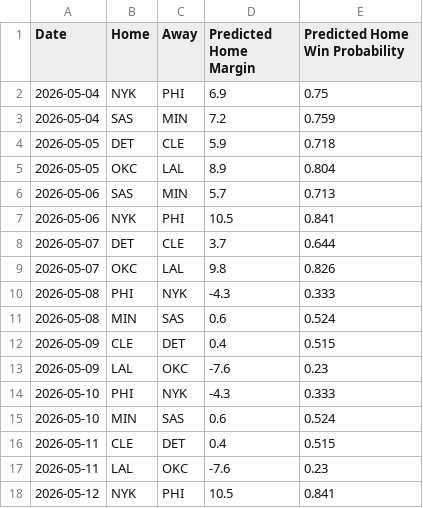
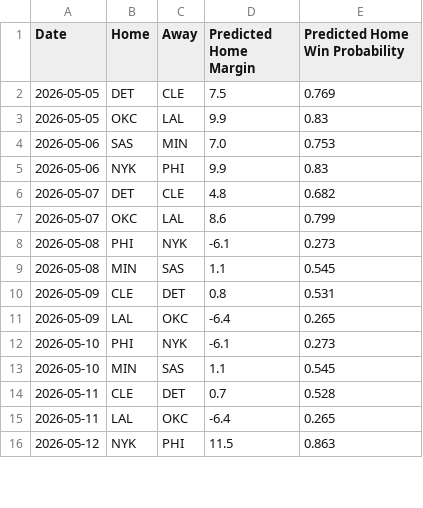
Before and after one commit to xocelyk/nba-forecast, a CSV file: data/predictions/predicted_margins_and_win_probs.csv, drawn as a sheet; only a part is shown; the diff covers the shown part only.

```diff
--- a/data/predictions/predicted_margins_and_win_probs.csv
+++ b/data/predictions/predicted_margins_and_win_probs.csv
@@ -1,18 +1,16 @@
 Date,Home,Away,Predicted Home Margin,Predicted Home Win Probability
-2026-05-04,NYK,PHI,6.9,0.75
-2026-05-04,SAS,MIN,7.2,0.759
-2026-05-05,DET,CLE,5.9,0.718
-2026-05-05,OKC,LAL,8.9,0.804
-2026-05-06,SAS,MIN,5.7,0.713
-2026-05-06,NYK,PHI,10.5,0.841
-2026-05-07,DET,CLE,3.7,0.644
-2026-05-07,OKC,LAL,9.8,0.826
-2026-05-08,PHI,NYK,-4.3,0.333
-2026-05-08,MIN,SAS,0.6,0.524
-2026-05-09,CLE,DET,0.4,0.515
-2026-05-09,LAL,OKC,-7.6,0.23
-2026-05-10,PHI,NYK,-4.3,0.333
-2026-05-10,MIN,SAS,0.6,0.524
-2026-05-11,CLE,DET,0.4,0.515
-2026-05-11,LAL,OKC,-7.6,0.23
-2026-05-12,NYK,PHI,10.5,0.841
+2026-05-05,DET,CLE,7.5,0.769
+2026-05-05,OKC,LAL,9.9,0.83
+2026-05-06,SAS,MIN,7.0,0.753
+2026-05-06,NYK,PHI,9.9,0.83
+2026-05-07,DET,CLE,4.8,0.682
+2026-05-07,OKC,LAL,8.6,0.799
+2026-05-08,PHI,NYK,-6.1,0.273
+2026-05-08,MIN,SAS,1.1,0.545
+2026-05-09,CLE,DET,0.8,0.531
+2026-05-09,LAL,OKC,-6.4,0.265
+2026-05-10,PHI,NYK,-6.1,0.273
+2026-05-10,MIN,SAS,1.1,0.545
+2026-05-11,CLE,DET,0.7,0.528
+2026-05-11,LAL,OKC,-6.4,0.265
+2026-05-12,NYK,PHI,11.5,0.863
```
Also changed, not shown: 22 edited cells elsewhere in this file, data/games/year_data_2026.csv, data/main_2026.csv, 10 other files.
